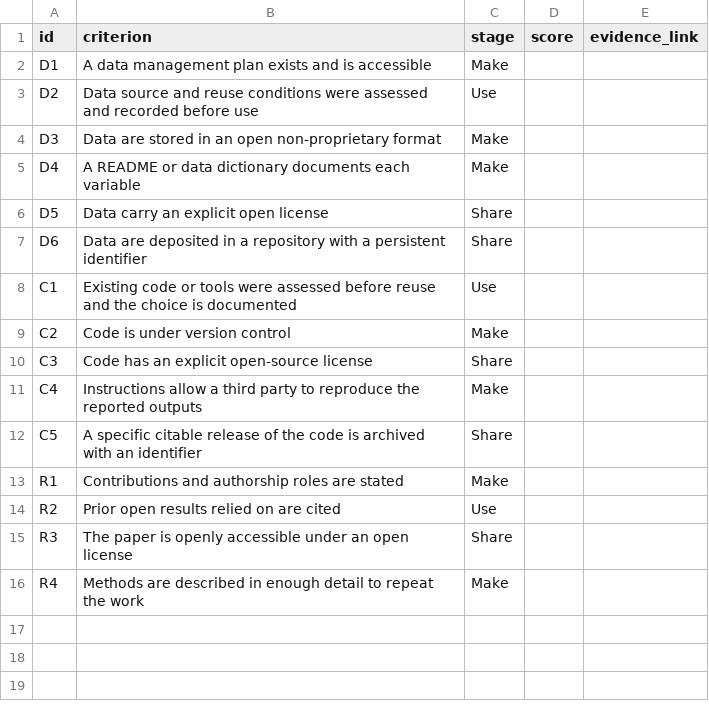
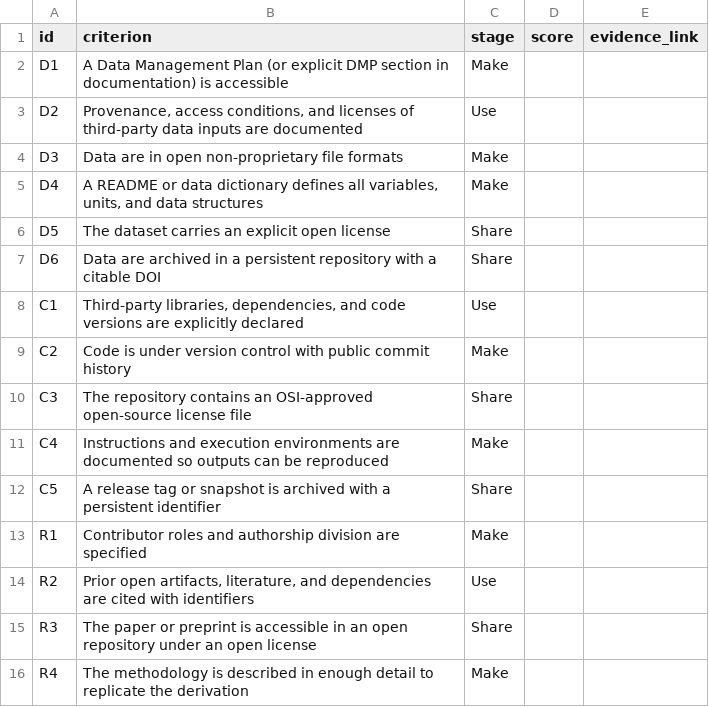
Before and after one commit to sufiyanrahman/use-make-share-audit, a CSV file: checklist.csv, drawn as a sheet.

Commit message:
Update checklist.csv with new criteria and descriptions

```diff
--- a/checklist.csv
+++ b/checklist.csv
@@ -1,16 +1,16 @@
 id,criterion,stage,score,evidence_link
-D1,A data management plan exists and is accessible,Make,,
-D2,Data source and reuse conditions were assessed and recorded before use,Use,,
-D3,Data are stored in an open non-proprietary format,Make,,
-D4,A README or data dictionary documents each variable,Make,,
-D5,Data carry an explicit open license,Share,,
-D6,Data are deposited in a repository with a persistent identifier,Share,,
-C1,Existing code or tools were assessed before reuse and the choice is documented,Use,,
-C2,Code is under version control,Make,,
-C3,Code has an explicit open-source license,Share,,
-C4,Instructions allow a third party to reproduce the reported outputs,Make,,
-C5,A specific citable release of the code is archived with an identifier,Share,,
-R1,Contributions and authorship roles are stated,Make,,
-R2,Prior open results relied on are cited,Use,,
-R3,The paper is openly accessible under an open license,Share,,
-R4,Methods are described in enough detail to repeat the work,Make,,
+D1,A Data Management Plan (or explicit DMP section in documentation) is accessible,Make,,
+D2,"Provenance, access conditions, and licenses of third-party data inputs are documented",Use,,
+D3,Data are in open non-proprietary file formats,Make,,
+D4,"A README or data dictionary defines all variables, units, and data structures",Make,,
+D5,The dataset carries an explicit open license,Share,,
+D6,Data are archived in a persistent repository with a citable DOI,Share,,
+C1,"Third-party libraries, dependencies, and code versions are explicitly declared",Use,,
+C2,Code is under version control with public commit history,Make,,
+C3,The repository contains an OSI-approved open-source license file,Share,,
+C4,Instructions and execution environments are documented so outputs can be reproduced,Make,,
+C5,A release tag or snapshot is archived with a persistent identifier,Share,,
+R1,Contributor roles and authorship division are specified,Make,,
+R2,"Prior open artifacts, literature, and dependencies are cited with identifiers",Use,,
+R3,The paper or preprint is accessible in an open repository under an open license,Share,,
+R4,The methodology is described in enough detail to replicate the derivation,Make,,
```
